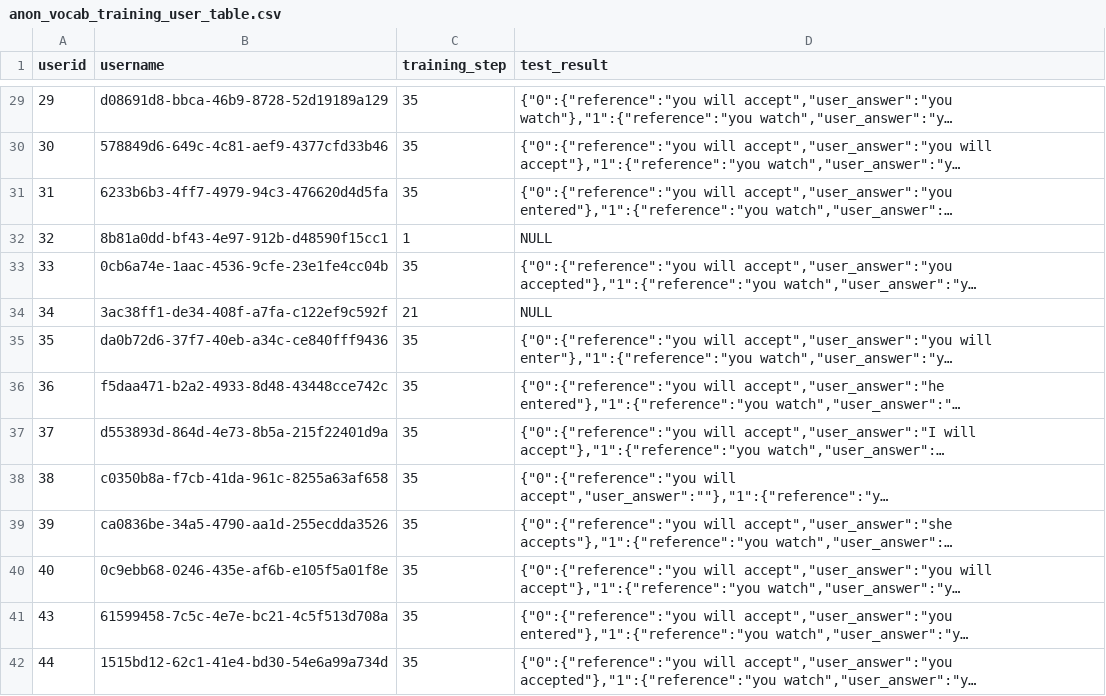
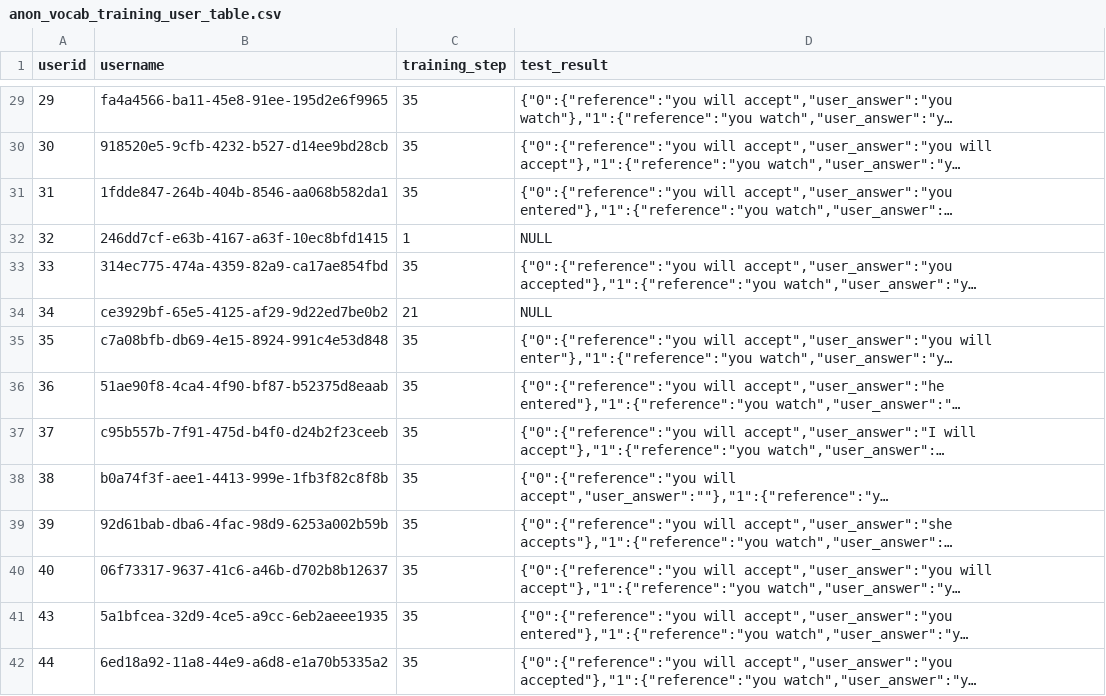
Before and after one commit to arendu-zz/vocab-trainer-experiments, a CSV file: data/anon_vocab_training_user_table.csv, drawn as a sheet; only a part is shown, gaps mark what is left out; long unchanged cells end in …; the diff covers the shown part only; the diff names each change by its address in the sheet, - before the commit and + after, or states it on an @@ line.

```diff
--- a/data/anon_vocab_training_user_table.csv
+++ b/data/anon_vocab_training_user_table.csv
-B29 (username): d08691d8-bbca-46b9-8728-52d19189a129
+B29 (username): fa4a4566-ba11-45e8-91ee-195d2e6f9965
-B30 (username): 578849d6-649c-4c81-aef9-4377cfd33b46
+B30 (username): 918520e5-9cfb-4232-b527-d14ee9bd28cb
-B31 (username): 6233b6b3-4ff7-4979-94c3-476620d4d5fa
+B31 (username): 1fdde847-264b-404b-8546-aa068b582da1
-B32 (username): 8b81a0dd-bf43-4e97-912b-d48590f15cc1
+B32 (username): 246dd7cf-e63b-4167-a63f-10ec8bfd1415
-B33 (username): 0cb6a74e-1aac-4536-9cfe-23e1fe4cc04b
+B33 (username): 314ec775-474a-4359-82a9-ca17ae854fbd
-B34 (username): 3ac38ff1-de34-408f-a7fa-c122ef9c592f
+B34 (username): ce3929bf-65e5-4125-af29-9d22ed7be0b2
-B35 (username): da0b72d6-37f7-40eb-a34c-ce840fff9436
+B35 (username): c7a08bfb-db69-4e15-8924-991c4e53d848
-B36 (username): f5daa471-b2a2-4933-8d48-43448cce742c
+B36 (username): 51ae90f8-4ca4-4f90-bf87-b52375d8eaab
-B37 (username): d553893d-864d-4e73-8b5a-215f22401d9a
+B37 (username): c95b557b-7f91-475d-b4f0-d24b2f23ceeb
-B38 (username): c0350b8a-f7cb-41da-961c-8255a63af658
+B38 (username): b0a74f3f-aee1-4413-999e-1fb3f82c8f8b
-B39 (username): ca0836be-34a5-4790-aa1d-255ecdda3526
+B39 (username): 92d61bab-dba6-4fac-98d9-6253a002b59b
-B40 (username): 0c9ebb68-0246-435e-af6b-e105f5a01f8e
+B40 (username): 06f73317-9637-41c6-a46b-d702b8b12637
-B41 (username): 61599458-7c5c-4e7e-bc21-4c5f513d708a
+B41 (username): 5a1bfcea-32d9-4ce5-a9cc-6eb2aeee1935
-B42 (username): 1515bd12-62c1-41e4-bd30-54e6a99a734d
+B42 (username): 6ed18a92-11a8-44e9-a6d8-e1a70b5335a2
```
Also changed, not shown: 166 edited cells elsewhere in this file, data/anon_vocab_training_user_records.csv.
